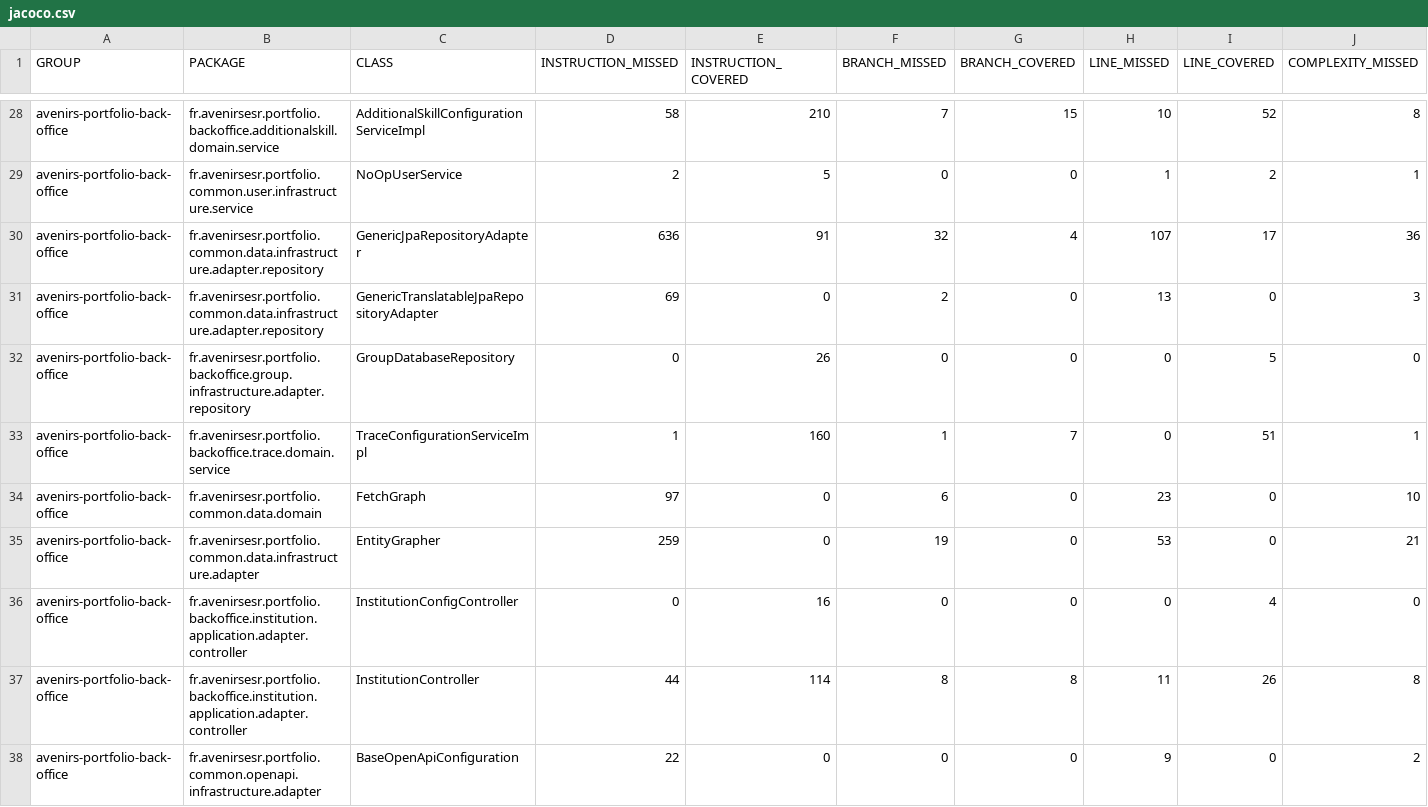
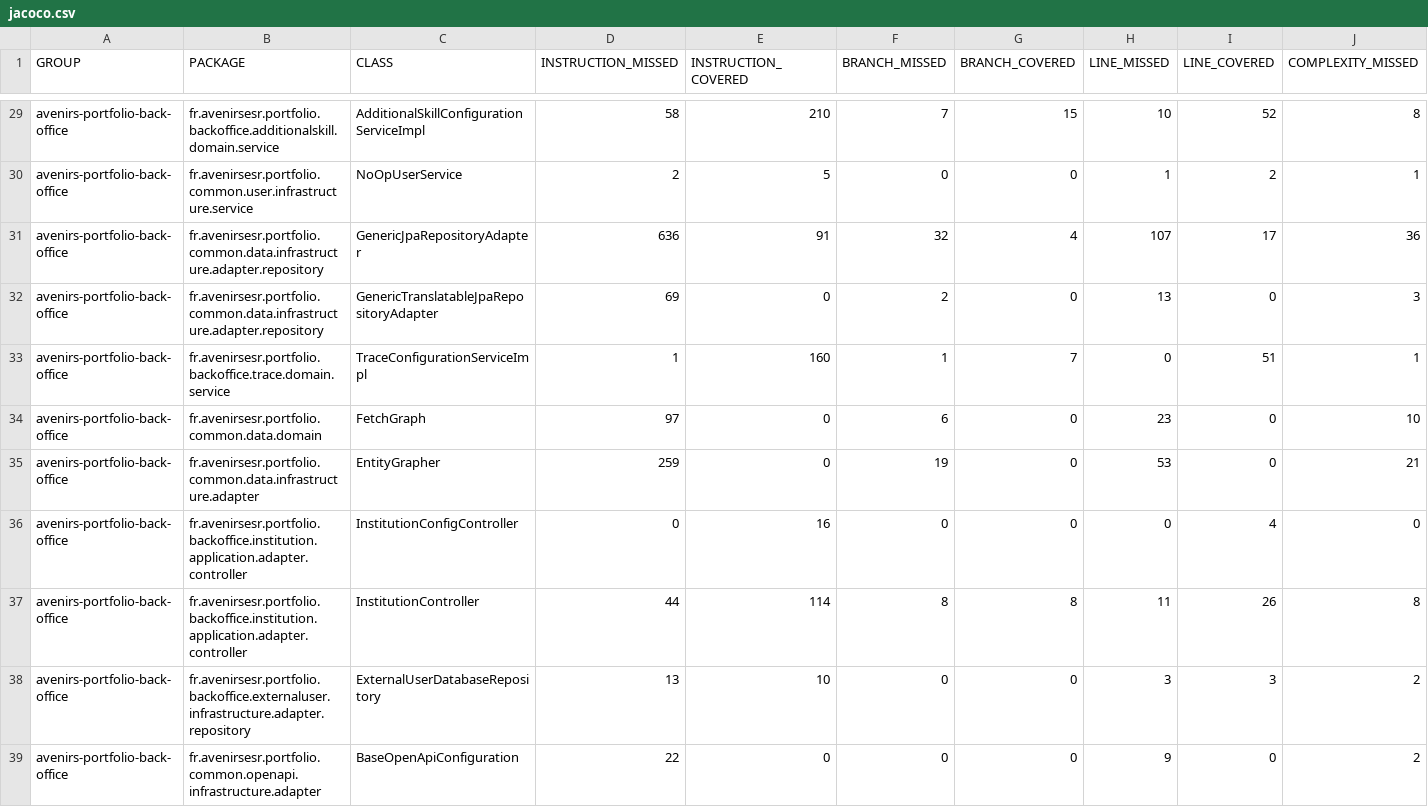
Before and after one commit to avenirs-esr/avenirs-portfolio-back-office, a CSV file: docs/jacoco-report/jacoco/jacoco.csv, drawn as a sheet; only a part is shown, gaps mark what is left out; removed rows and columns are numbered as before the commit, all else as after; rows hold the shown columns only; the diff covers the shown part only; the diff names each change by its address in the sheet, - before the commit and + after, or states it on an @@ line.

```diff
--- a/docs/jacoco-report/jacoco/jacoco.csv
+++ b/docs/jacoco-report/jacoco/jacoco.csv
-row 32: avenirs-portfolio-back-office | fr.avenirsesr.portfolio.backoffice.group.infrastructure.adapter.repository | GroupDatabaseRepository | 0 | 26 | 0 | 0 | 0 | 5 | 0
+row 38: avenirs-portfolio-back-office | fr.avenirsesr.portfolio.backoffice.externaluser.infrastructure.adapter.repository | ExternalUserDatabaseRepository | 13 | 10 | 0 | 0 | 3 | 3 | 2
```
Also changed, not shown: 5 added rows, 2 removed rows and 8 edited cells elsewhere in this file, 42 other files.
